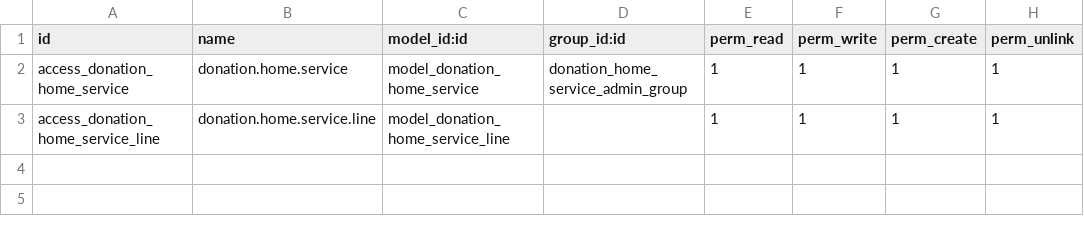
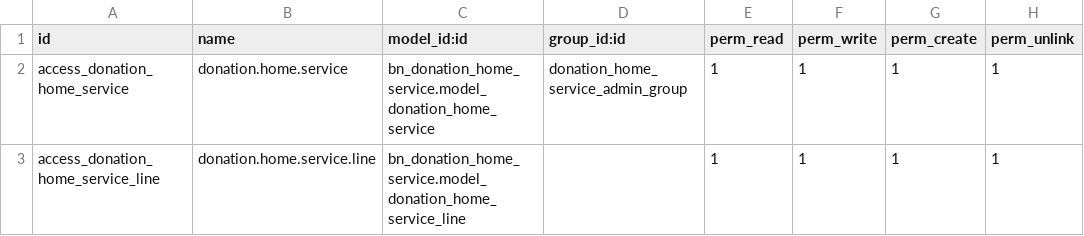
Before and after one commit to Saylani-Welfare-Trust/swit-odoo, a CSV file: custom-addons/bn_donation_home_service/security/ir.model.access.csv, drawn as a sheet.

```diff
--- a/custom-addons/bn_donation_home_service/security/ir.model.access.csv
+++ b/custom-addons/bn_donation_home_service/security/ir.model.access.csv
@@ -1,3 +1,3 @@
 id,name,model_id:id,group_id:id,perm_read,perm_write,perm_create,perm_unlink
-access_donation_home_service,donation.home.service,model_donation_home_service,donation_home_service_admin_group,1,1,1,1
-access_donation_home_service_line,donation.home.service.line,model_donation_home_service_line,,1,1,1,1
+access_donation_home_service,donation.home.service,bn_donation_home_service.model_donation_home_service,donation_home_service_admin_group,1,1,1,1
+access_donation_home_service_line,donation.home.service.line,bn_donation_home_service.model_donation_home_service_line,,1,1,1,1
```
Also changed, not shown: custom-addons/bn_donation_box/security/ir.model.access.csv, custom-addons/bn_key_management/security/ir.model.access.csv, 50 other files.
